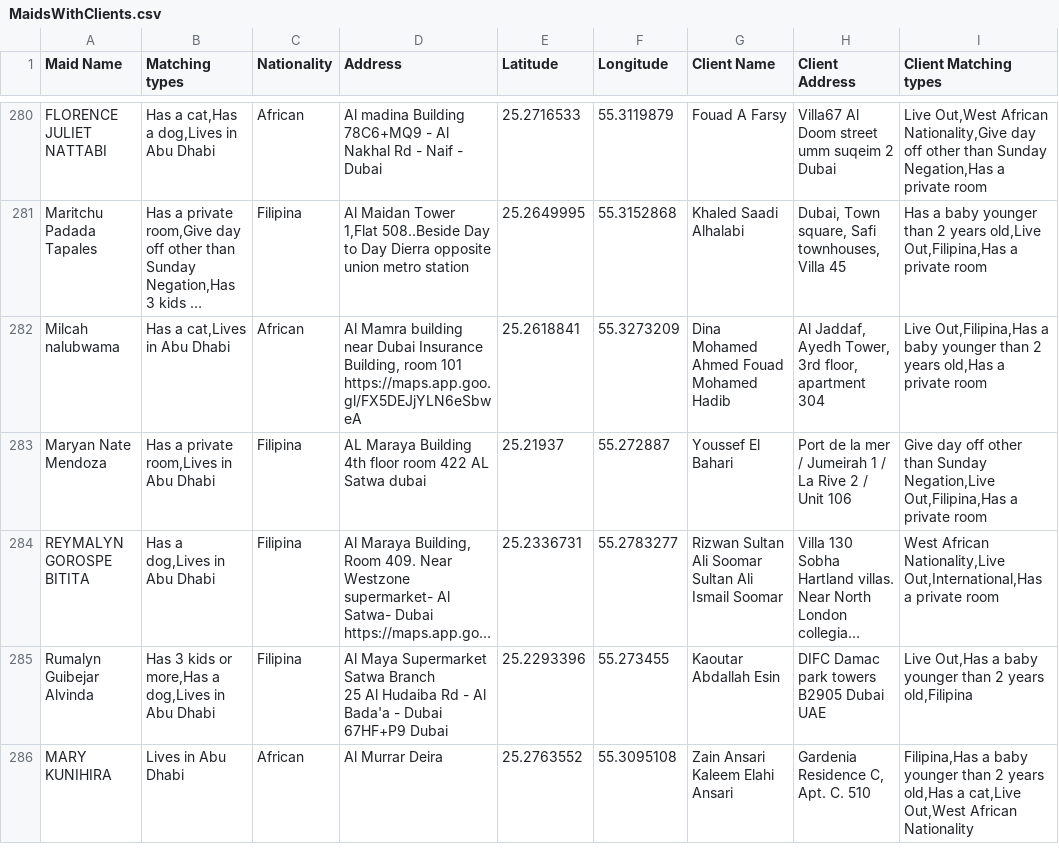
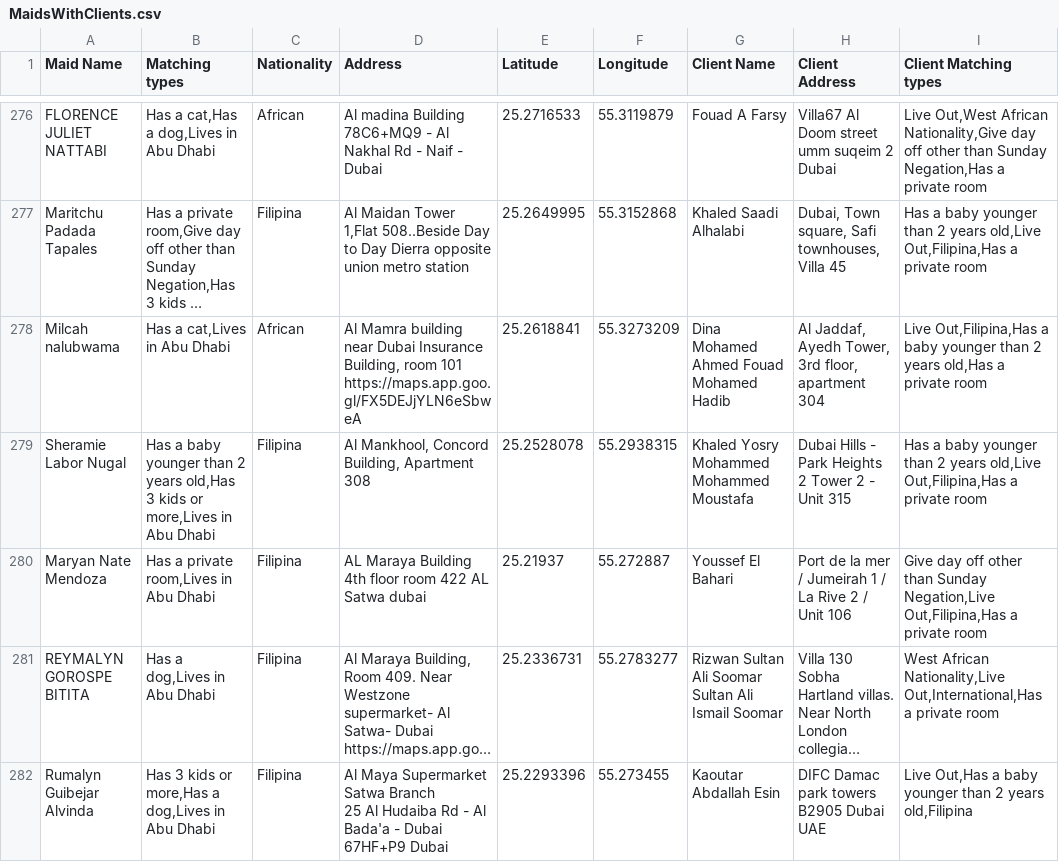
Before and after one commit to charbelchdid/map, a CSV file: MaidsWithClients.csv, drawn as a sheet; only a part is shown, gaps mark what is left out; the shorter side is filled out with more unchanged rows; long unchanged cells end in …; the diff covers the shown part only.

```diff
--- a/MaidsWithClients.csv
+++ b/MaidsWithClients.csv
@@ -356,2 +350,3 @@ Milcah nalubwama,"Has a cat,Lives in Abu Dhabi",African,"Al Mamra building near
 https://maps.app.goo.gl/FX5DEJjYLN6eSbweA",25.2618841,55.3273209,Dina Mohamed Ahmed Fouad Mohamed Hadib,"Al Jaddaf, Ayedh Tower, 3rd floor, apartment 304","Live Out,Filipina,Has a baby younger than 2 years old,Has a private room"
+Sheramie Labor Nugal,"Has a baby younger than 2 years old,Has 3 kids or more,Lives in Abu Dhabi",Filipina,"Al Mankhool, Concord Building, Apartment 308",25.2528078,55.2938315,Khaled Yosry Mohammed Mohammed Moustafa,Dubai Hills - Park Heights 2 Tower 2 - Unit 315,"Has a baby younger than 2 years old,Live Out,Filipina,Has a private room"
 Maryan Nate Mendoza,"Has a private room,Lives in Abu Dhabi",Filipina,AL Maraya Building  4th floor  room 422 AL Satwa dubai,25.21937,55.272887,Youssef El Bahari,Port de la mer / Jumeirah 1 / La Rive 2 / Unit 106,"Give day off other than Sunday Negation,Live Out,Filipina,Has a private room"
```
Also changed, not shown: 6 added rows, 8 removed rows and 7 edited cells elsewhere in this file.
